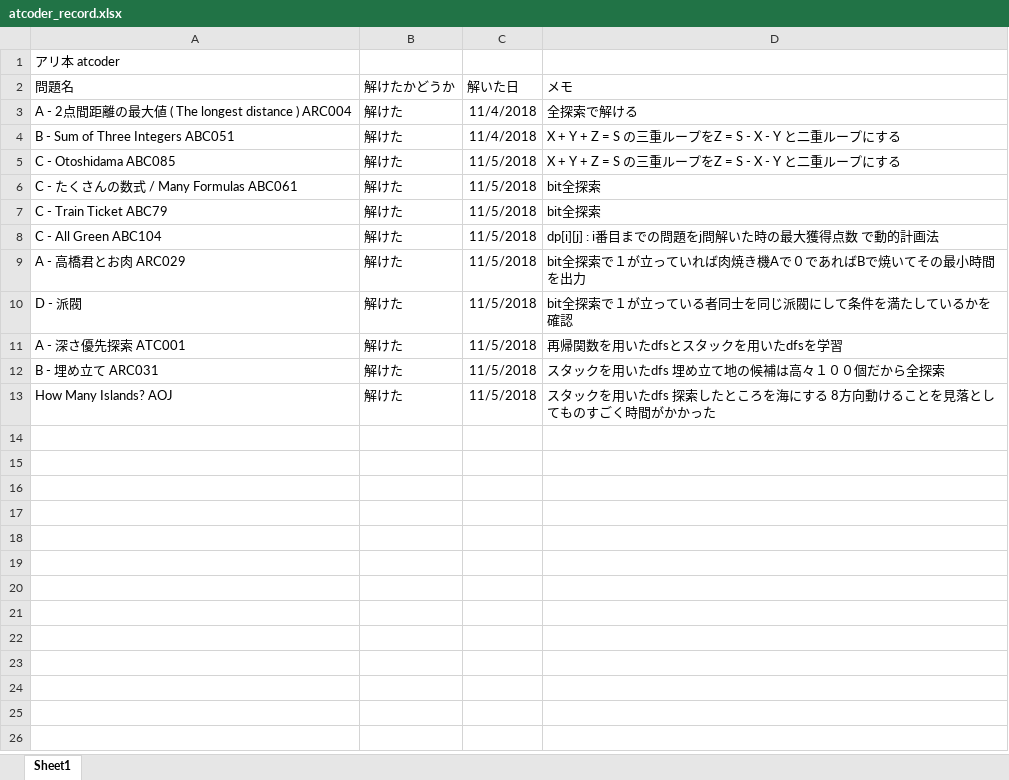
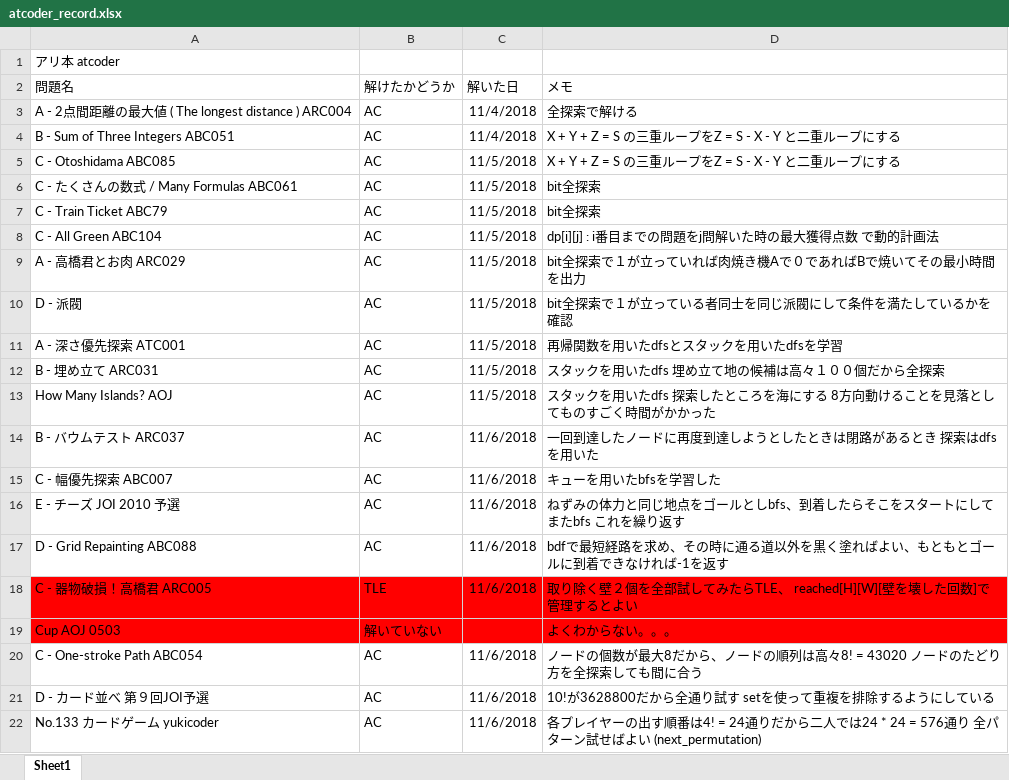
Before and after one commit to tsutarou10/variousFile, an Excel workbook: atcoder_record.xlsx, sheet Sheet1, drawn as a sheet; values as stored, in another font and other column widths than the file's, no borders; the diff names each change by its address in the sheet, - before the commit and + after, or states it on an @@ line.

Commit message:
Add files via upload

```diff
--- a/atcoder_record.xlsx (sheet Sheet1)
+++ b/atcoder_record.xlsx (sheet Sheet1)
-B3:B13 (解けたかどうか): 解けた
+B3:B13 (解けたかどうか): AC
+row 14: B - バウムテスト ARC037 | AC | 11/6/2018 | 一回到達したノードに再度到達しようとしたときは閉路があるとき 探索はdfsを用いた
+row 15: C - 幅優先探索 ABC007 | AC | 11/6/2018 | キューを用いたbfsを学習した
+row 16: E - チーズ JOI 2010 予選 | AC | 11/6/2018 | ねずみの体力と同じ地点をゴールとしbfs、到着したらそこをスタートにしてまたbfs これを繰り返す
+row 17: D - Grid Repainting ABC088 | AC | 11/6/2018 | bdfで最短経路を求め、その時に通る道以外を黒く塗ればよい、もともとゴールに到着できなければ-1を返す
+row 18: C - 器物破損！高橋君 ARC005 | TLE | 11/6/2018 | 取り除く壁２個を全部試してみたらTLE、 reached[H][W][壁を壊した回数]で管理するとよい
+row 19: Cup AOJ 0503 | 解いていない |  | よくわからない。。。
+row 20: C - One-stroke Path ABC054 | AC | 11/6/2018 | ノードの個数が最大8だから、ノードの順列は高々8! = 43020 ノードのたどり方を全探索しても間に合う
+row 21: D - カード並べ 第９回JOI予選 | AC | 11/6/2018 | 10!が3628800だから全通り試す setを使って重複を排除するようにしている
+row 22: No.133 カードゲーム yukicoder | AC | 11/6/2018 | 各プレイヤーの出す順番は4! = 24通りだから二人では24 * 24 = 576通り 全パターン試せばよい (next_permutation)
```
